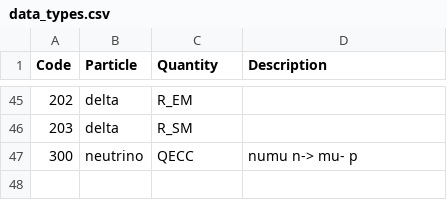
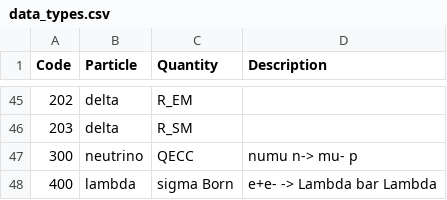
Before and after one commit to Mezek/datalock, a CSV file: src/data_types.csv, drawn as a sheet; only a part is shown, gaps mark what is left out.

```diff
--- a/src/data_types.csv
+++ b/src/data_types.csv
@@ -47 +47,2 @@
 "300","neutrino","QECC","numu n-> mu- p"
+"400","lambda","sigma Born","e+e- -> Lambda bar Lambda"
```
Also changed, not shown: src/data_sources.csv, 1 other file.
